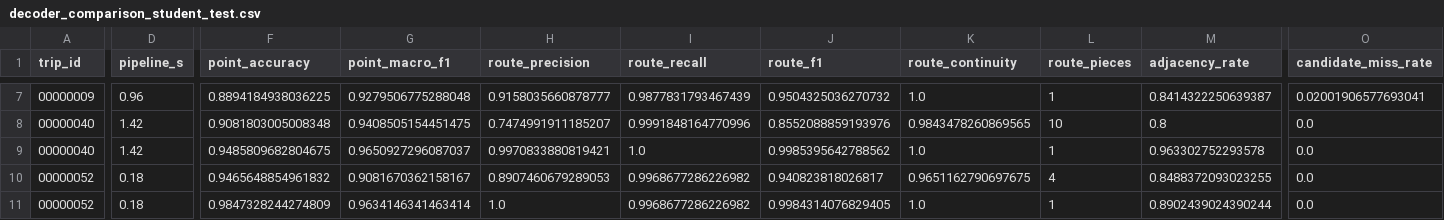
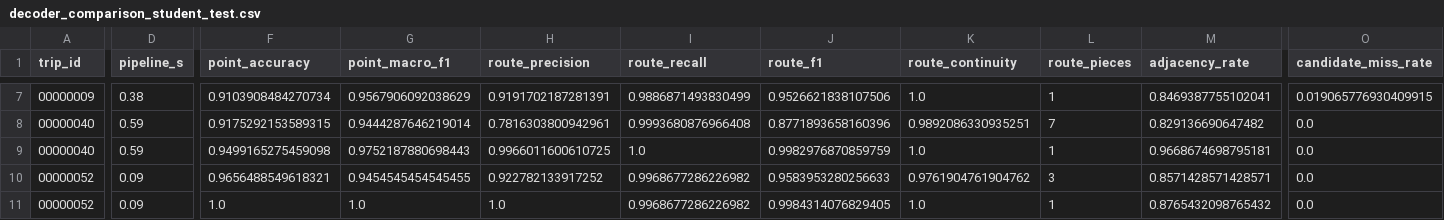
Before and after one commit to lakshya-noir/HackML, a CSV file: results/decoder_comparison_student_test.csv, drawn as a sheet; only a part is shown, gaps mark what is left out; the diff covers the shown part only; the diff names each change by its address in the sheet, - before the commit and + after, or states it on an @@ line.

```diff
--- a/results/decoder_comparison_student_test.csv
+++ b/results/decoder_comparison_student_test.csv
-D7 (pipeline_s): 0.96
+D7 (pipeline_s): 0.38
-F7 (point_accuracy): 0.8894184938036225
+F7 (point_accuracy): 0.9103908484270734
-G7 (point_macro_f1): 0.9279506775288048
+G7 (point_macro_f1): 0.9567906092038629
-H7 (route_precision): 0.9158035660878777
+H7 (route_precision): 0.9191702187281391
-I7 (route_recall): 0.9877831793467439
+I7 (route_recall): 0.9886871493830499
-J7 (route_f1): 0.9504325036270732
+J7 (route_f1): 0.9526621838107506
-M7 (adjacency_rate): 0.8414322250639387
+M7 (adjacency_rate): 0.8469387755102041
-O7 (candidate_miss_rate): 0.02001906577693041
+O7 (candidate_miss_rate): 0.019065776930409915
-D8:D9 (pipeline_s): 1.42
+D8:D9 (pipeline_s): 0.59
-F8 (point_accuracy): 0.9081803005008348
+F8 (point_accuracy): 0.9175292153589315
-G8 (point_macro_f1): 0.9408505154451475
+G8 (point_macro_f1): 0.9444287646219014
-H8 (route_precision): 0.7474991911185207
+H8 (route_precision): 0.7816303800942961
-I8 (route_recall): 0.9991848164770996
+I8 (route_recall): 0.9993680876966408
-J8 (route_f1): 0.8552088859193976
+J8 (route_f1): 0.8771893658160396
-K8 (route_continuity): 0.9843478260869565
+K8 (route_continuity): 0.9892086330935251
-L8 (route_pieces): 10
+L8 (route_pieces): 7
-M8 (adjacency_rate): 0.8
+M8 (adjacency_rate): 0.829136690647482
-F9 (point_accuracy): 0.9485809682804675
+F9 (point_accuracy): 0.9499165275459098
-G9 (point_macro_f1): 0.9650927296087037
+G9 (point_macro_f1): 0.9752187880698443
-H9 (route_precision): 0.9970833880819421
+H9 (route_precision): 0.9966011600610725
-J9 (route_f1): 0.9985395642788562
+J9 (route_f1): 0.9982976870859759
-M9 (adjacency_rate): 0.963302752293578
+M9 (adjacency_rate): 0.9668674698795181
-D10:D11 (pipeline_s): 0.18
+D10:D11 (pipeline_s): 0.09
-F10 (point_accuracy): 0.9465648854961832
+F10 (point_accuracy): 0.9656488549618321
-G10 (point_macro_f1): 0.9081670362158167
+G10 (point_macro_f1): 0.9454545454545455
-H10 (route_precision): 0.8907460679289053
+H10 (route_precision): 0.922782133917252
-J10 (route_f1): 0.940823818026817
+J10 (route_f1): 0.9583953280256633
-K10 (route_continuity): 0.9651162790697675
+K10 (route_continuity): 0.9761904761904762
-L10 (route_pieces): 4
+L10 (route_pieces): 3
-M10 (adjacency_rate): 0.8488372093023255
+M10 (adjacency_rate): 0.8571428571428571
-F11 (point_accuracy): 0.9847328244274809
+F11 (point_accuracy): 1.0
-G11 (point_macro_f1): 0.9634146341463414
+G11 (point_macro_f1): 1.0
-M11 (adjacency_rate): 0.8902439024390244
+M11 (adjacency_rate): 0.8765432098765432
```
Also changed, not shown: 109 edited cells elsewhere in this file, 35 other files.
